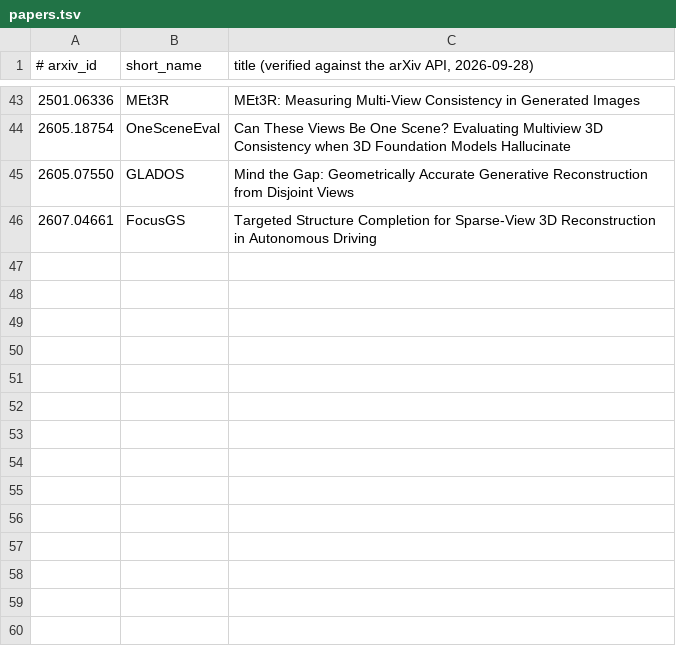
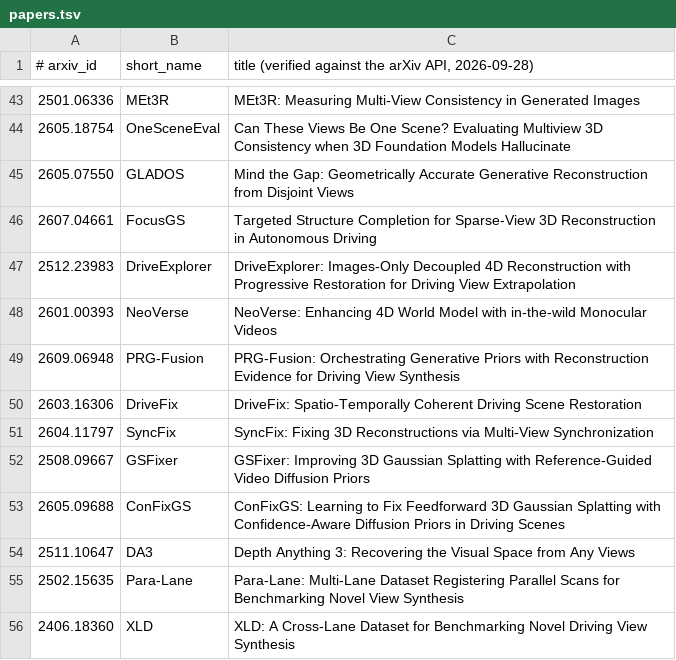
Before and after one commit to yinwu33/DriveAnywhere, a TSV file: docs/papers/papers.tsv, drawn as a sheet; only a part is shown, gaps mark what is left out; the diff names each change by its address in the sheet, - before the commit and + after, or states it on an @@ line.

```diff
--- a/docs/papers/papers.tsv
+++ b/docs/papers/papers.tsv
+row 47: 2512.23983 | DriveExplorer | DriveExplorer: Images-Only Decoupled 4D Reconstruction with Progressive Restoration for Driving View Extrapolation
+row 48: 2601.00393 | NeoVerse | NeoVerse: Enhancing 4D World Model with in-the-wild Monocular Videos
+row 49: 2609.06948 | PRG-Fusion | PRG-Fusion: Orchestrating Generative Priors with Reconstruction Evidence for Driving View Synthesis
+row 50: 2603.16306 | DriveFix | DriveFix: Spatio-Temporally Coherent Driving Scene Restoration
+row 51: 2604.11797 | SyncFix | SyncFix: Fixing 3D Reconstructions via Multi-View Synchronization
+row 52: 2508.09667 | GSFixer | GSFixer: Improving 3D Gaussian Splatting with Reference-Guided Video Diffusion Priors
+row 53: 2605.09688 | ConFixGS | ConFixGS: Learning to Fix Feedforward 3D Gaussian Splatting with Confidence-Aware Diffusion Priors in Driving Scenes
+row 54: 2511.10647 | DA3 | Depth Anything 3: Recovering the Visual Space from Any Views
+row 55: 2502.15635 | Para-Lane | Para-Lane: Multi-Lane Dataset Registering Parallel Scans for Benchmarking Novel View Synthesis
+row 56: 2406.18360 | XLD | XLD: A Cross-Lane Dataset for Benchmarking Novel Driving View Synthesis
```
Also changed, not shown: 4 other files.
